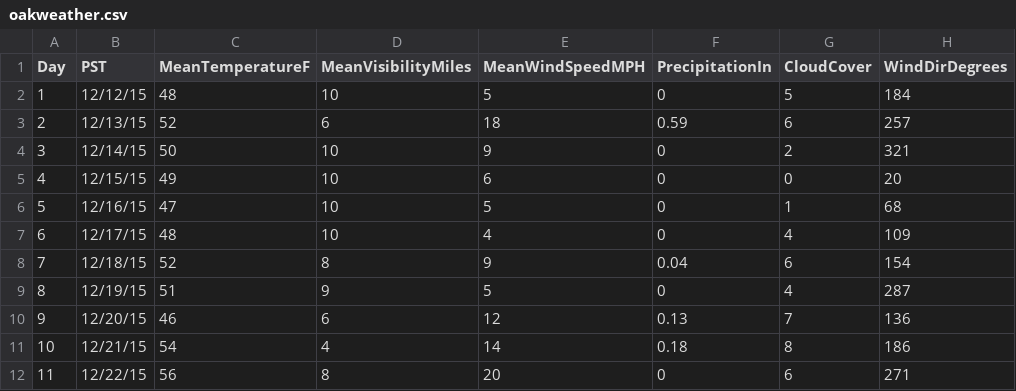
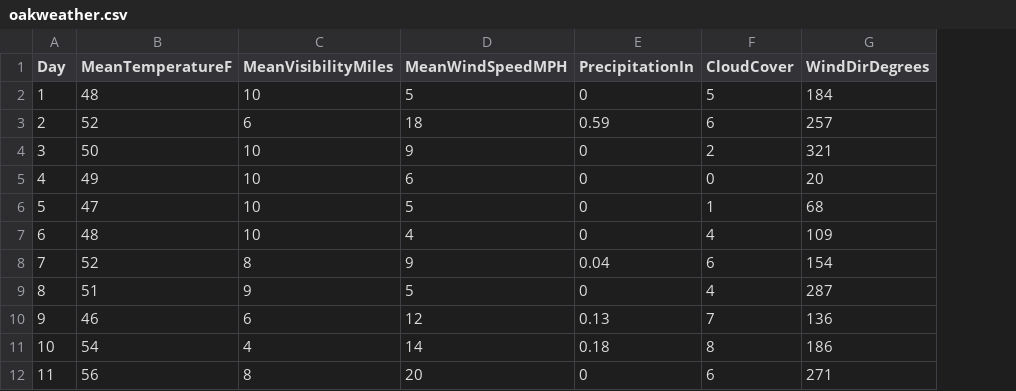
Before and after one commit to CalCoRE/DataSketch, a CSV file: data/oakweather.csv, drawn as a sheet; only a part is shown; the diff names each change by its address in the sheet, - before the commit and + after, or states it on an @@ line.

Commit message:
Update oakweather.csv
I don't think it's the slashes in the dates but let's try

```diff
--- a/data/oakweather.csv
+++ b/data/oakweather.csv
-column B (PST), rows 2-12: 12/12/15 | 12/13/15 | 12/14/15 | 12/15/15 | 12/16/15 | 12/17/15 | 12/18/15 | 12/19/15 | 12/20/15 | 12/21/15 | 12/22/15
```
